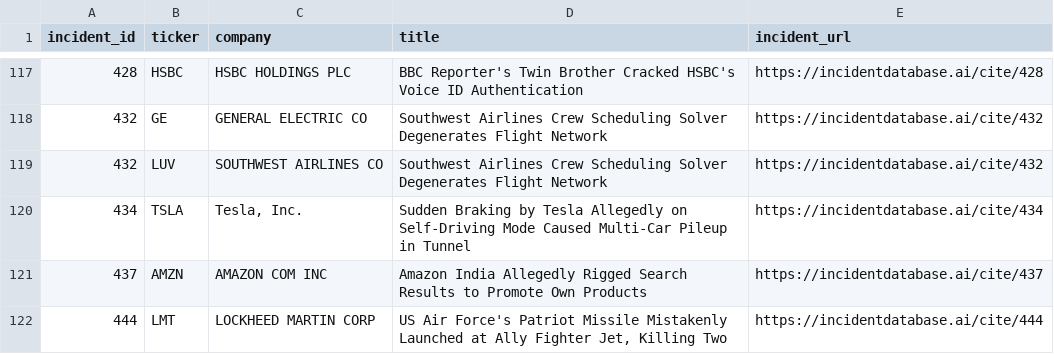
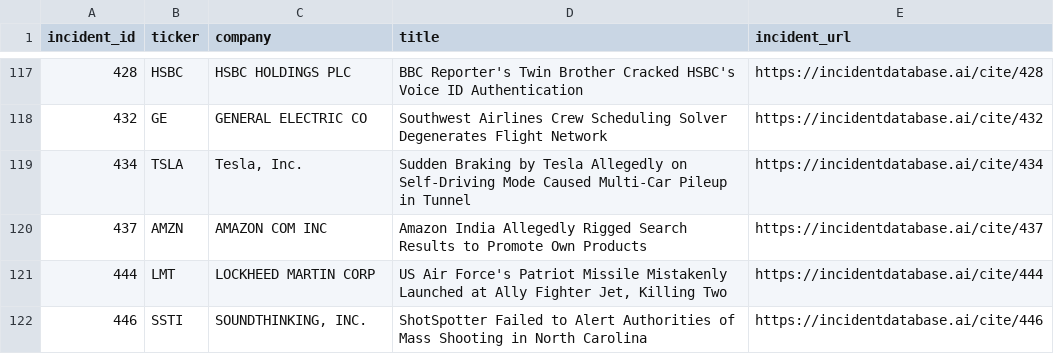
Before and after one commit to zssain/ai-incidents-reputation, a CSV file: harm_input.csv, drawn as a sheet; only a part is shown, gaps mark what is left out; the shorter side is filled out with more unchanged rows; the diff covers the shown part only.

```diff
--- a/harm_input.csv
+++ b/harm_input.csv
@@ -118,3 +118,2 @@ incident_id,ticker,company,title,incident_url
 432,GE,GENERAL ELECTRIC CO,Southwest Airlines Crew Scheduling Solver Degenerates Flight Network,https://incidentdatabase.ai/cite/432
-432,LUV,SOUTHWEST AIRLINES CO,Southwest Airlines Crew Scheduling Solver Degenerates Flight Network,https://incidentdatabase.ai/cite/432
 434,TSLA,"Tesla, Inc.",Sudden Braking by Tesla Allegedly on Self-Driving Mode Caused Multi-Car Pileup in Tunnel,https://incidentdatabase.ai/cite/434
```
Also changed, not shown: 6 removed rows elsewhere in this file, harm_batch_1.csv, harm_batch_2.csv, 5 other files.
